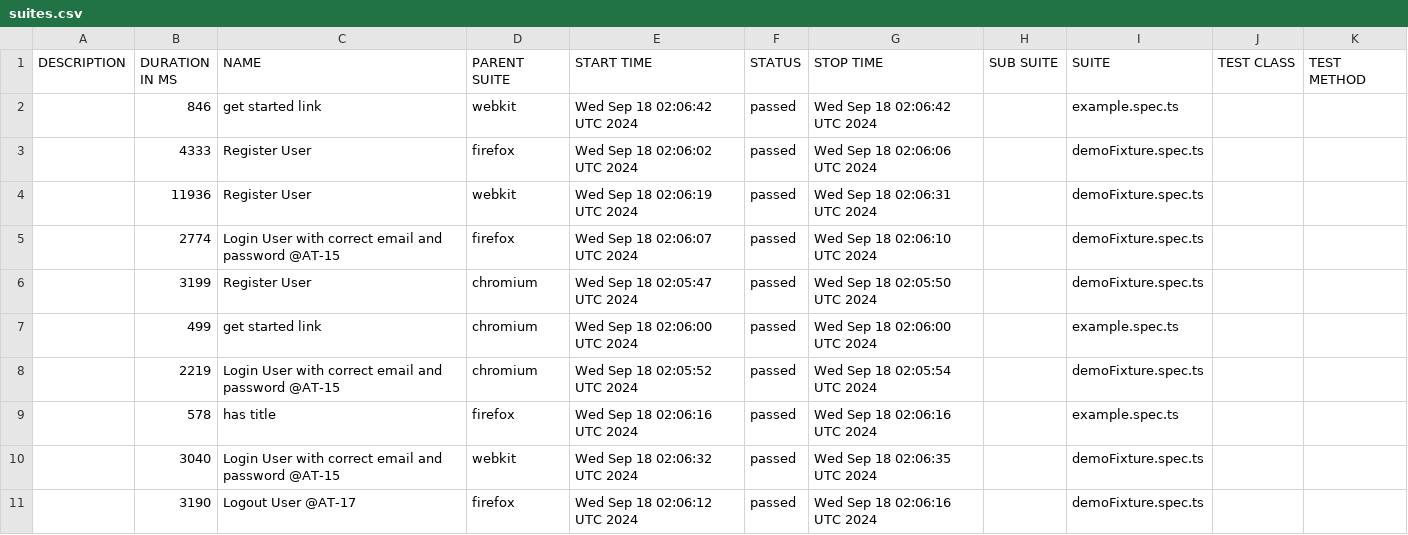
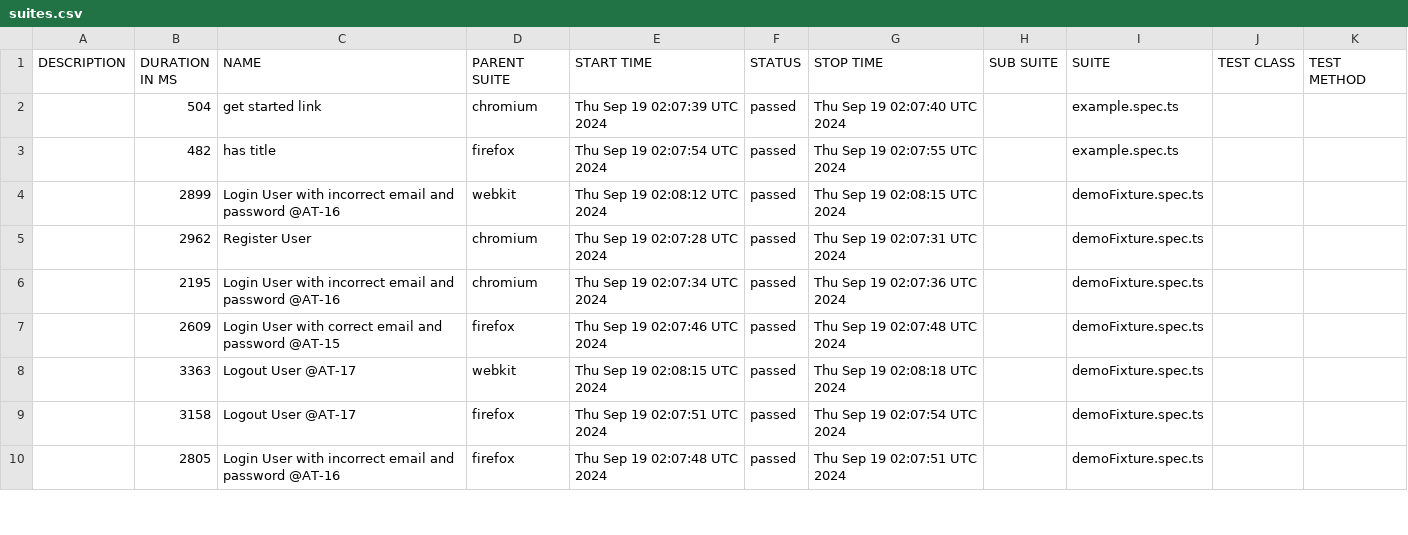
Before and after one commit to Mriama/TutoPlaywright, a CSV file: data/suites.csv, drawn as a sheet; only a part is shown; the diff covers the shown part only.

```diff
--- a/data/suites.csv
+++ b/data/suites.csv
@@ -1,11 +1,10 @@
 "DESCRIPTION","DURATION IN MS","NAME","PARENT SUITE","START TIME","STATUS","STOP TIME","SUB SUITE","SUITE","TEST CLASS","TEST METHOD"
-"","846","get started link","webkit","Wed Sep 18 02:06:42 UTC 2024","passed","Wed Sep 18 02:06:42 UTC 2024","","example.spec.ts","",""
-"","4333","Register User","firefox","Wed Sep 18 02:06:02 UTC 2024","passed","Wed Sep 18 02:06:06 UTC 2024","","demoFixture.spec.ts","",""
-"","11936","Register User","webkit","Wed Sep 18 02:06:19 UTC 2024","passed","Wed Sep 18 02:06:31 UTC 2024","","demoFixture.spec.ts","",""
-"","2774","Login User with correct email and password @AT-15","firefox","Wed Sep 18 02:06:07 UTC 2024","passed","Wed Sep 18 02:06:10 UTC 2024","","demoFixture.spec.ts","",""
-"","3199","Register User","chromium","Wed Sep 18 02:05:47 UTC 2024","passed","Wed Sep 18 02:05:50 UTC 2024","","demoFixture.spec.ts","",""
-"","499","get started link","chromium","Wed Sep 18 02:06:00 UTC 2024","passed","Wed Sep 18 02:06:00 UTC 2024","","example.spec.ts","",""
-"","2219","Login User with correct email and password @AT-15","chromium","Wed Sep 18 02:05:52 UTC 2024","passed","Wed Sep 18 02:05:54 UTC 2024","","demoFixture.spec.ts","",""
-"","578","has title","firefox","Wed Sep 18 02:06:16 UTC 2024","passed","Wed Sep 18 02:06:16 UTC 2024","","example.spec.ts","",""
-"","3040","Login User with correct email and password @AT-15","webkit","Wed Sep 18 02:06:32 UTC 2024","passed","Wed Sep 18 02:06:35 UTC 2024","","demoFixture.spec.ts","",""
-"","3190","Logout User @AT-17","firefox","Wed Sep 18 02:06:12 UTC 2024","passed","Wed Sep 18 02:06:16 UTC 2024","","demoFixture.spec.ts","",""
+"","504","get started link","chromium","Thu Sep 19 02:07:39 UTC 2024","passed","Thu Sep 19 02:07:40 UTC 2024","","example.spec.ts","",""
+"","482","has title","firefox","Thu Sep 19 02:07:54 UTC 2024","passed","Thu Sep 19 02:07:55 UTC 2024","","example.spec.ts","",""
+"","2899","Login User with incorrect email and password @AT-16","webkit","Thu Sep 19 02:08:12 UTC 2024","passed","Thu Sep 19 02:08:15 UTC 2024","","demoFixture.spec.ts","",""
+"","2962","Register User","chromium","Thu Sep 19 02:07:28 UTC 2024","passed","Thu Sep 19 02:07:31 UTC 2024","","demoFixture.spec.ts","",""
+"","2195","Login User with incorrect email and password @AT-16","chromium","Thu Sep 19 02:07:34 UTC 2024","passed","Thu Sep 19 02:07:36 UTC 2024","","demoFixture.spec.ts","",""
+"","2609","Login User with correct email and password @AT-15","firefox","Thu Sep 19 02:07:46 UTC 2024","passed","Thu Sep 19 02:07:48 UTC 2024","","demoFixture.spec.ts","",""
+"","3363","Logout User @AT-17","webkit","Thu Sep 19 02:08:15 UTC 2024","passed","Thu Sep 19 02:08:18 UTC 2024","","demoFixture.spec.ts","",""
+"","3158","Logout User @AT-17","firefox","Thu Sep 19 02:07:51 UTC 2024","passed","Thu Sep 19 02:07:54 UTC 2024","","demoFixture.spec.ts","",""
+"","2805","Login User with incorrect email and password @AT-16","firefox","Thu Sep 19 02:07:48 UTC 2024","passed","Thu Sep 19 02:07:51 UTC 2024","","demoFixture.spec.ts","",""
```
Also changed, not shown: 4 added rows, 3 removed rows and 18 edited cells elsewhere in this file, 50 other files.
